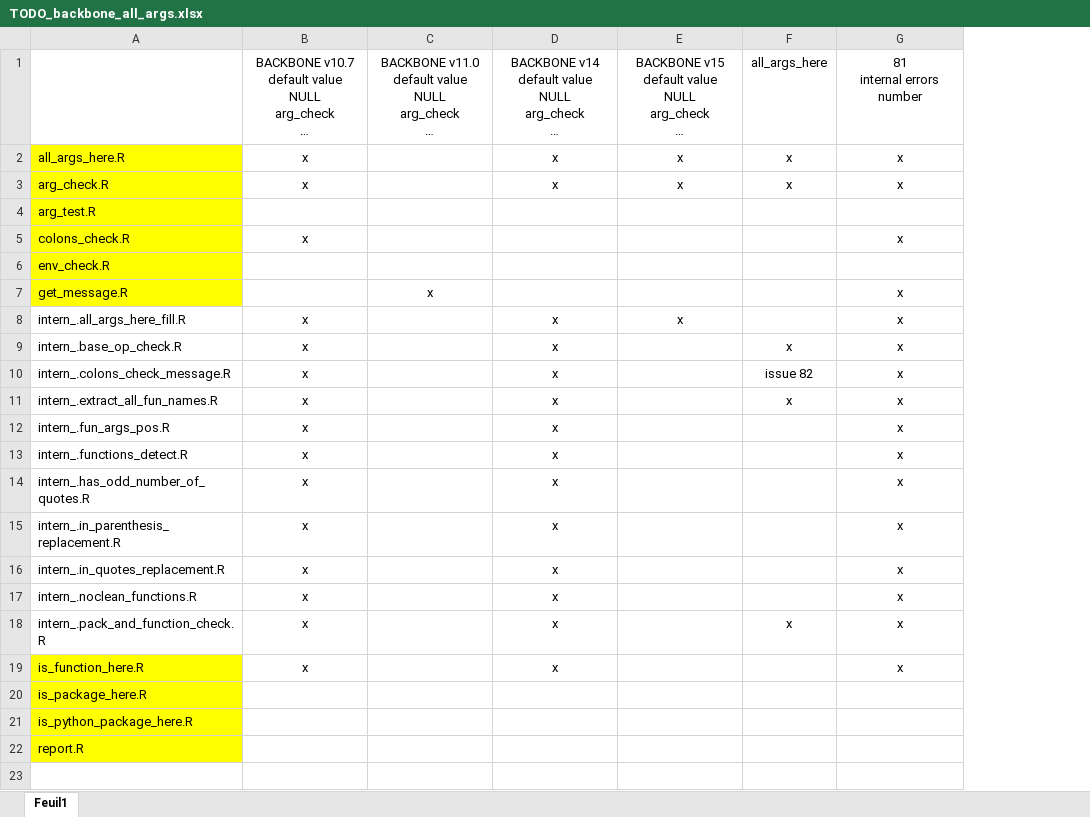
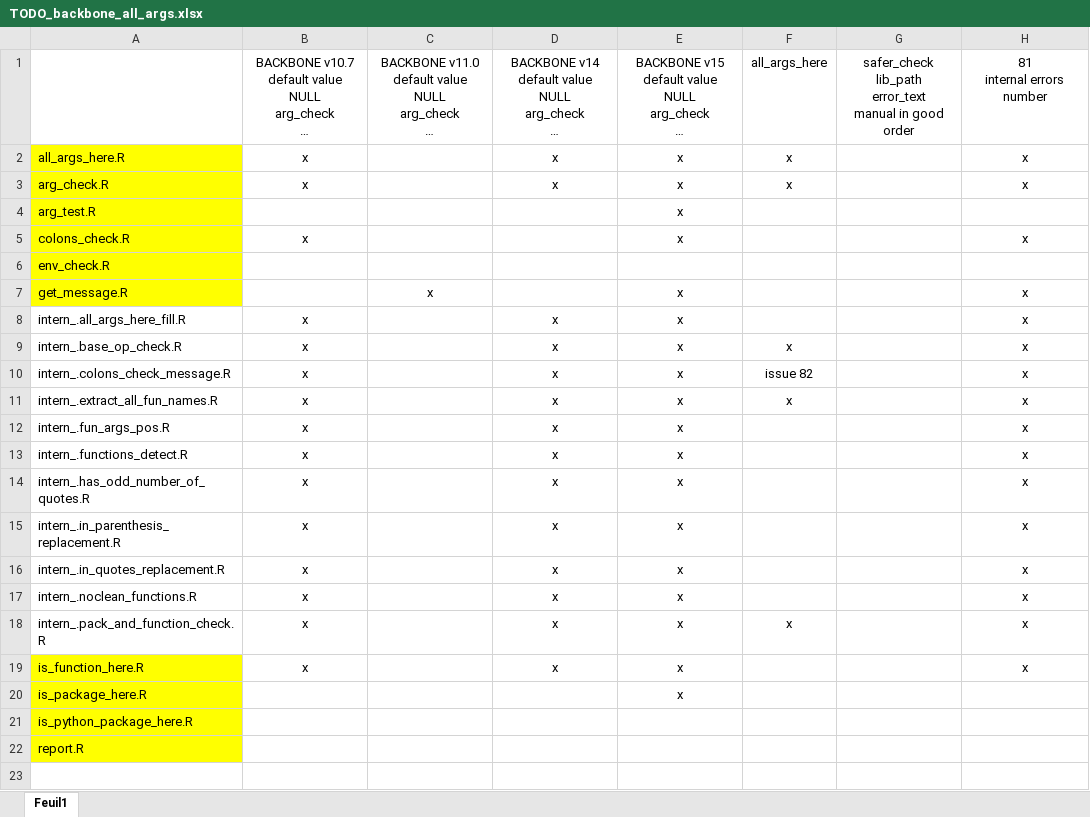
Before and after one commit to safer-r/saferDev, an Excel workbook: dev/TODO_backbone_all_args.xlsx, sheet Feuil1, drawn as a sheet; only a part is shown; long unchanged cells end in …; values as stored, in another font and other column widths than the file's, no borders; ↵ is a line break in a cell; the diff names each change by its address in the sheet, - before the commit and + after, or states it on an @@ line.

Commit message:
backbone v15 for is_package_here

```diff
--- a/dev/TODO_backbone_all_args.xlsx (sheet Feuil1)
+++ b/dev/TODO_backbone_all_args.xlsx (sheet Feuil1)
+column G, row 1: safer_check ↵ lib_path ↵ error_text ↵ manual in good order
-E4:E5: (empty)
+E4:E5: x
-E7: (empty)
+E7: x
-E9:E20: (empty)
+E9:E20: x
```
Also changed, not shown: 4 other files.
